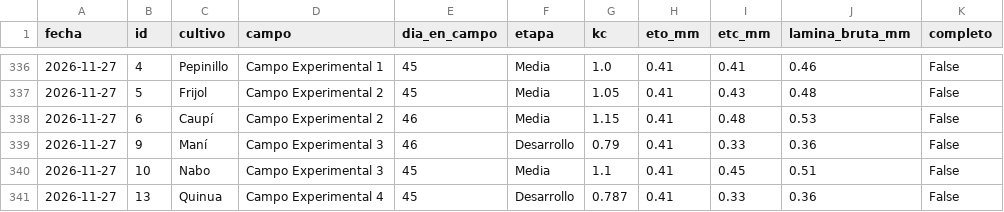
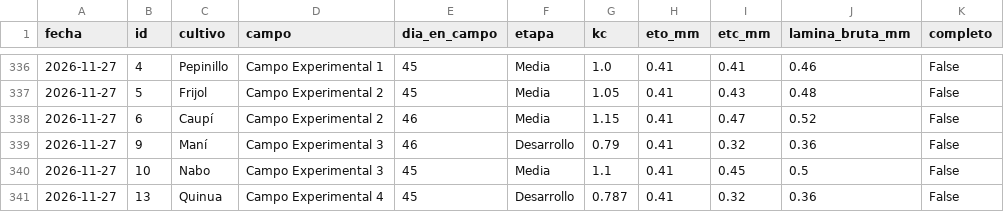
Before and after one commit to henryayalachully12-alt/cecasp, a CSV file: data/etc_diaria.csv, drawn as a sheet; only a part is shown, gaps mark what is left out.

```diff
--- a/data/etc_diaria.csv
+++ b/data/etc_diaria.csv
@@ -337,5 +337,5 @@ fecha,id,cultivo,campo,dia_en_campo,etapa,kc,eto_mm,etc_mm,lamina_bruta_mm,compl
 2026-11-27,5,Frijol,Campo Experimental 2,45,Media,1.05,0.41,0.43,0.48,False
-2026-11-27,6,Caupí,Campo Experimental 2,46,Media,1.15,0.41,0.48,0.53,False
-2026-11-27,9,Maní,Campo Experimental 3,46,Desarrollo,0.79,0.41,0.33,0.36,False
-2026-11-27,10,Nabo,Campo Experimental 3,45,Media,1.1,0.41,0.45,0.51,False
-2026-11-27,13,Quinua,Campo Experimental 4,45,Desarrollo,0.787,0.41,0.33,0.36,False
+2026-11-27,6,Caupí,Campo Experimental 2,46,Media,1.15,0.41,0.47,0.52,False
+2026-11-27,9,Maní,Campo Experimental 3,46,Desarrollo,0.79,0.41,0.32,0.36,False
+2026-11-27,10,Nabo,Campo Experimental 3,45,Media,1.1,0.41,0.45,0.5,False
+2026-11-27,13,Quinua,Campo Experimental 4,45,Desarrollo,0.787,0.41,0.32,0.36,False
```
Also changed, not shown: data/diario.csv, 2 other files.
